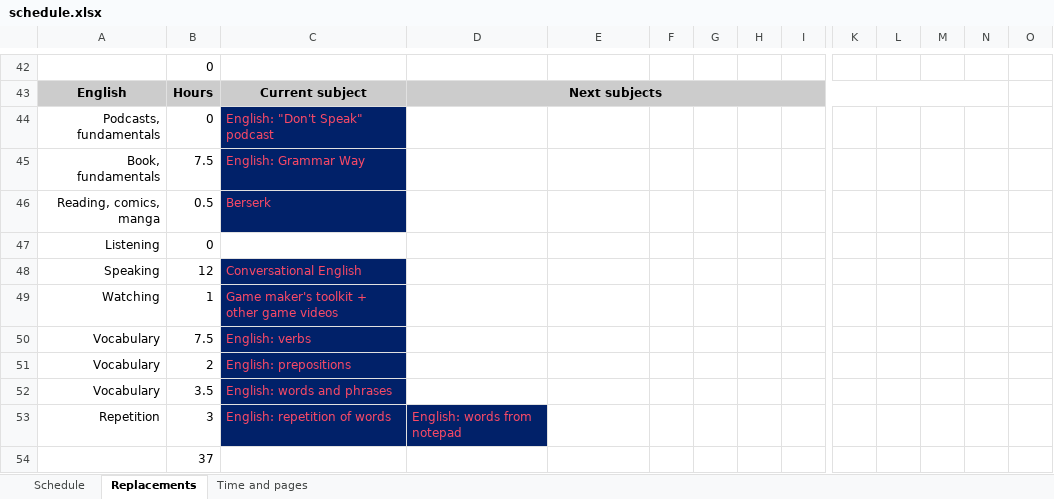
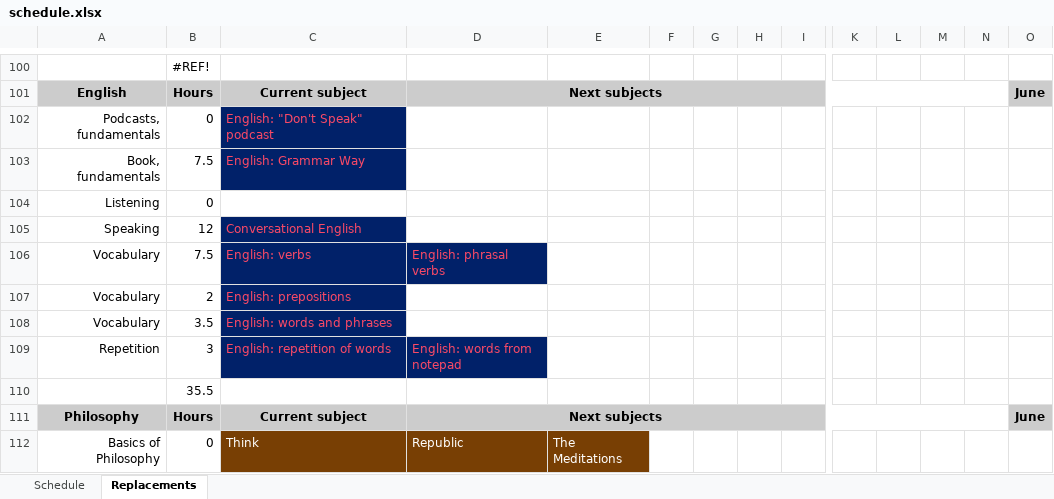
Before and after one commit to vladkinoman/just-my-notes, an Excel workbook: schedule/schedule.xlsx, sheet Replacements, drawn as a sheet; only a part is shown, gaps mark what is left out; values as stored, in another font and other column widths than the file's, no borders; charts and pictures not drawn; removed rows and columns are numbered as before the commit, all else as after; rows hold the shown columns only; the diff covers the shown part only; the diff names each change by its address in the sheet, - before the commit and + after, or states it on an @@ line.

Commit message:
Add version 1.4 (remove Time list and add updated Replacements list)

```diff
--- a/schedule/schedule.xlsx (sheet Replacements)
+++ b/schedule/schedule.xlsx (sheet Replacements)
-sheet tab: Time and pages
-B100: 0
+B100: #REF!
-O101: (empty)
+O101: June
-O101 fill: none
+O101 fill: #CCCCCC
-row 46: Reading, comics, manga | 0.5 | Berserk
-row 49: Watching | 1 | Game maker's toolkit + other game videos
-D106: (empty)
+D106: English: phrasal verbs
-D106 fill: none
+D106 fill: #012169
-B110: 37
+B110: 35.5
+row 111: Philosophy | Hours | Current subject | Next subjects |  |  |  |  |  |  |  |  |  | June
+row 112: Basics of Philosophy | 0 | Think | Republic | The Meditations
```
Also changed, not shown: 94 added rows, 61 removed rows, 9 moved rows, 17 edited cells and cell formats elsewhere in this sheet, sheet Schedule, formulas that keep their value, charts or pictures.
